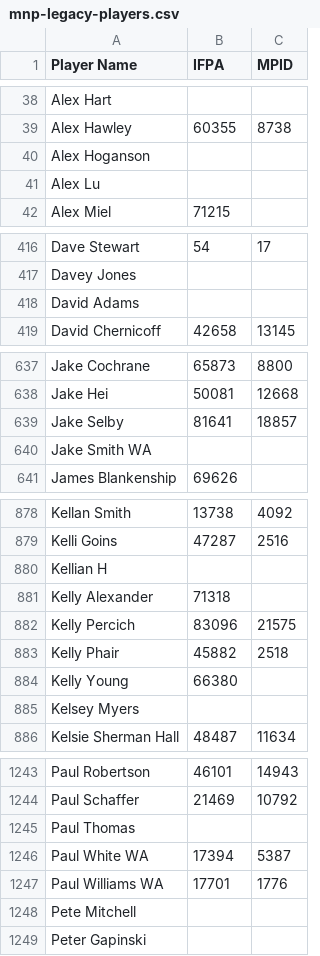
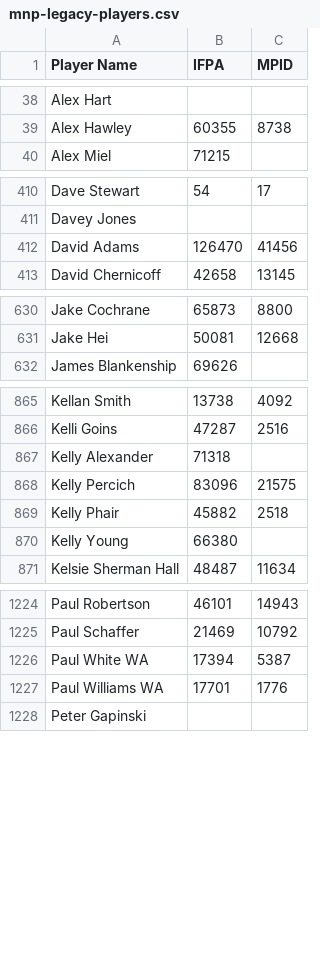
Before and after one commit to madcock/IPR, a CSV file: mnp-legacy-players.csv, drawn as a sheet; only a part is shown, gaps mark what is left out; the diff covers the shown part only.

Commit message:
Update mnp-legacy-players.csv
Cleanup players with no IFPA ID and no MP ID and no records in Matchplay Ratings

```diff
--- a/mnp-legacy-players.csv
+++ b/mnp-legacy-players.csv
@@ -39,4 +39,2 @@ Alex Hart,,
 Alex Hawley,60355,8738
-Alex Hoganson,,
-Alex Lu,,
 Alex Miel,71215,
@@ -417,3 +411,3 @@ Dave Stewart,54,17
 Davey Jones,,
-David Adams,,
+David Adams,126470,41456
 David Chernicoff,42658,13145
@@ -638,4 +631,2 @@ Jake Cochrane,65873,8800
 Jake Hei,50081,12668
-Jake Selby,81641,18857
-Jake Smith WA,,
 James Blankenship,69626,
@@ -879,3 +866,2 @@ Kellan Smith,13738,4092
 Kelli Goins,47287,2516
-Kellian H,,
 Kelly Alexander,71318,
@@ -884,3 +870,2 @@ Kelly Phair,45882,2518
 Kelly Young,66380,
-Kelsey Myers,,
 Kelsie Sherman Hall,48487,11634
@@ -1244,6 +1225,4 @@ Paul Robertson,46101,14943
 Paul Schaffer,21469,10792
-Paul Thomas,,
 Paul White WA,17394,5387
 Paul Williams WA,17701,1776
-Pete Mitchell,,
 Peter Gapinski,,
```
Also changed, not shown: 20 removed rows and 5 edited cells elsewhere in this file.
